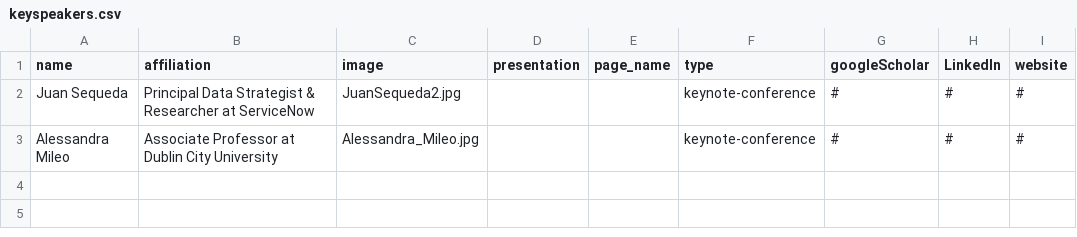
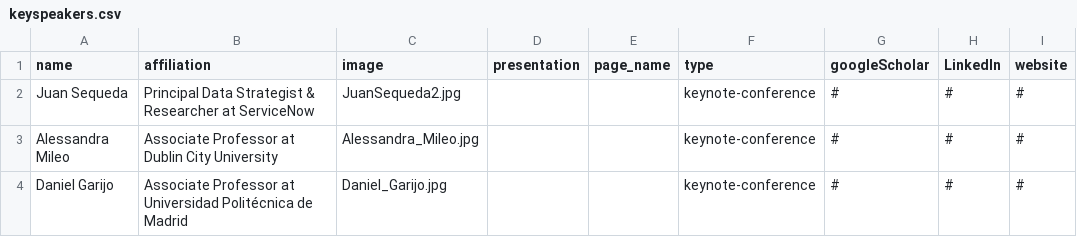
Before and after one commit to SEMANTiCS-org/2026-semantics-org.github.io, a CSV file: content/keyspeakers.csv, drawn as a sheet; the diff names each change by its address in the sheet, - before the commit and + after, or states it on an @@ line.

Commit message:
add Daniel Garijo to key speakers

```diff
--- a/content/keyspeakers.csv
+++ b/content/keyspeakers.csv
+row 4: Daniel Garijo | Associate Professor at Universidad Politécnica de Madrid | Daniel_Garijo.jpg |  |  | keynote-conference | # | # | #
```
Also changed, not shown: 2 other files.
